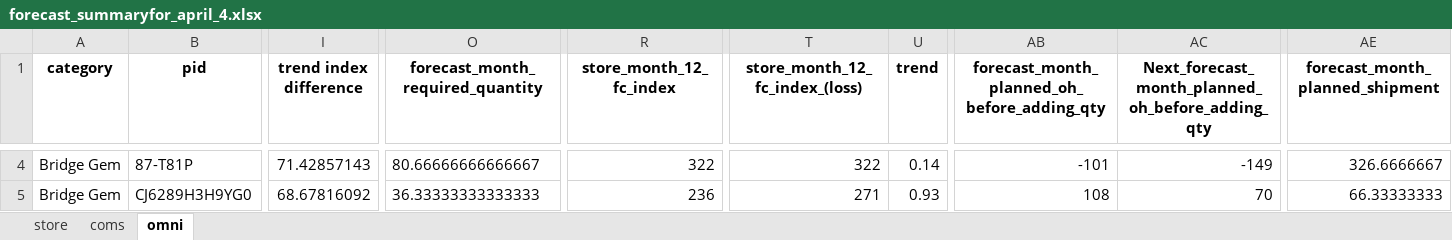
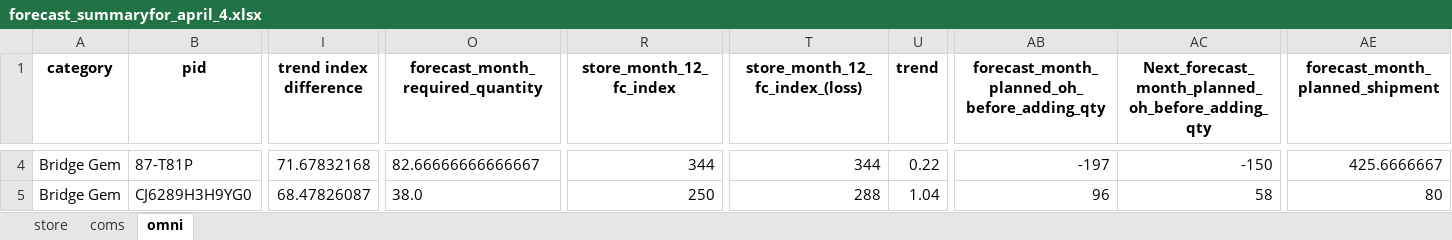
Before and after one commit to EMMUUU28/excel_forecasting, an Excel workbook: xlsx_processor1/forecast_summaryfor_april_4.xlsx, sheet omni, drawn as a sheet; only a part is shown, gaps mark what is left out; values as stored, in another font and other column widths than the file's, no borders; the diff covers the shown part only; the diff names each change by its address in the sheet, - before the commit and + after, or states it on an @@ line.

```diff
--- a/xlsx_processor1/forecast_summaryfor_april_4.xlsx (sheet omni)
+++ b/xlsx_processor1/forecast_summaryfor_april_4.xlsx (sheet omni)
-I4 (trend index difference): 71.42857143
+I4 (trend index difference): 71.67832168
-O4 (forecast_month_required_quantity): 80.66666666666667
+O4 (forecast_month_required_quantity): 82.66666666666667
-R4 (store_month_12_fc_index): 322
+R4 (store_month_12_fc_index): 344
-T4 (store_month_12_fc_index_(loss)): 322
+T4 (store_month_12_fc_index_(loss)): 344
-U4 (trend): 0.14
+U4 (trend): 0.22
-AB4: -101
+AB4: -197
-AC4: -149
+AC4: -150
-AE4 (forecast_month_planned_shipment): 326.6666667
+AE4 (forecast_month_planned_shipment): 425.6666667
-I5 (trend index difference): 68.67816092
+I5 (trend index difference): 68.47826087
-O5 (forecast_month_required_quantity): 36.33333333333333
+O5 (forecast_month_required_quantity): 38.0
-R5 (store_month_12_fc_index): 236
+R5 (store_month_12_fc_index): 250
-T5 (store_month_12_fc_index_(loss)): 271
+T5 (store_month_12_fc_index_(loss)): 288
-U5 (trend): 0.93
+U5 (trend): 1.04
-AB5: 108
+AB5: 96
-AC5: 70
+AC5: 58
-AE5 (forecast_month_planned_shipment): 66.33333333
+AE5 (forecast_month_planned_shipment): 80
```
Also changed, not shown: 109 edited cells elsewhere in this sheet, sheet store, sheet coms, 7 other files.
